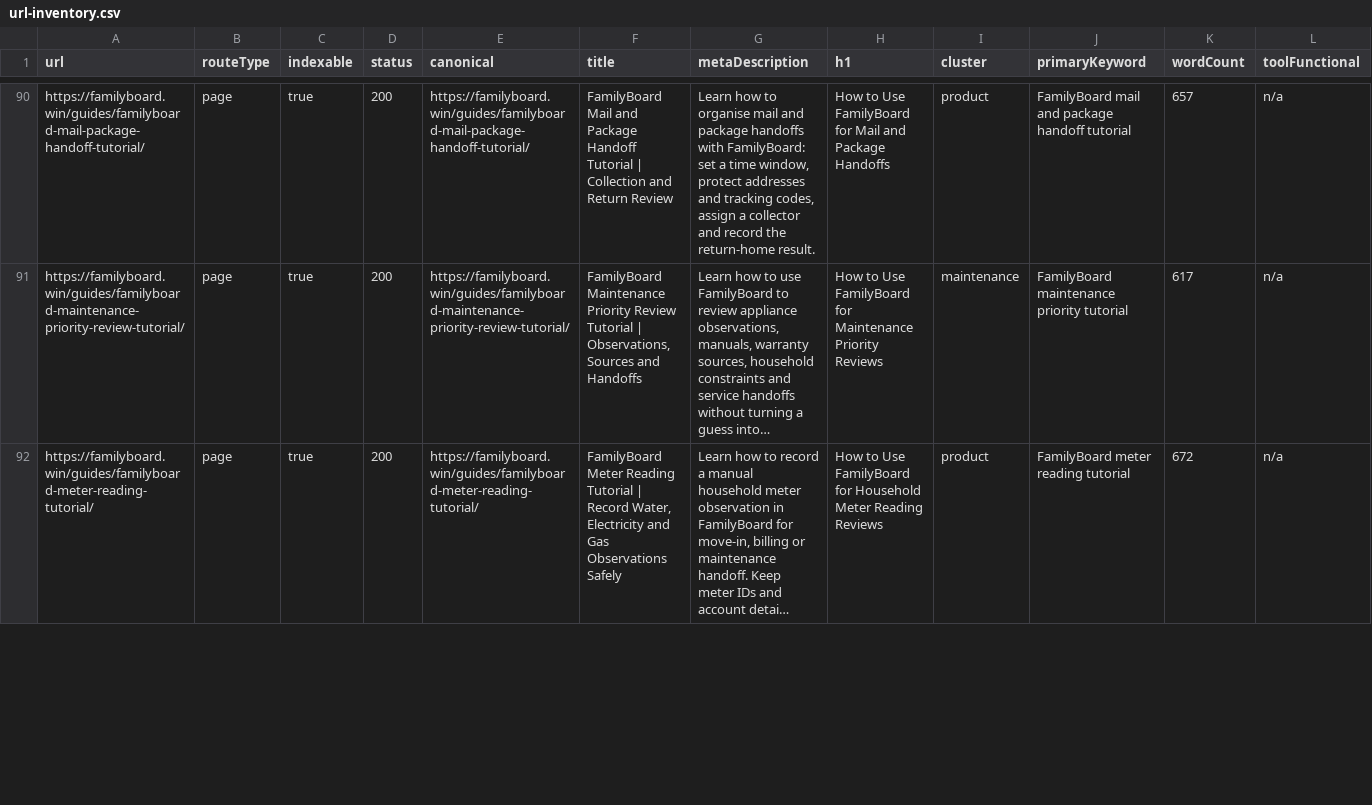
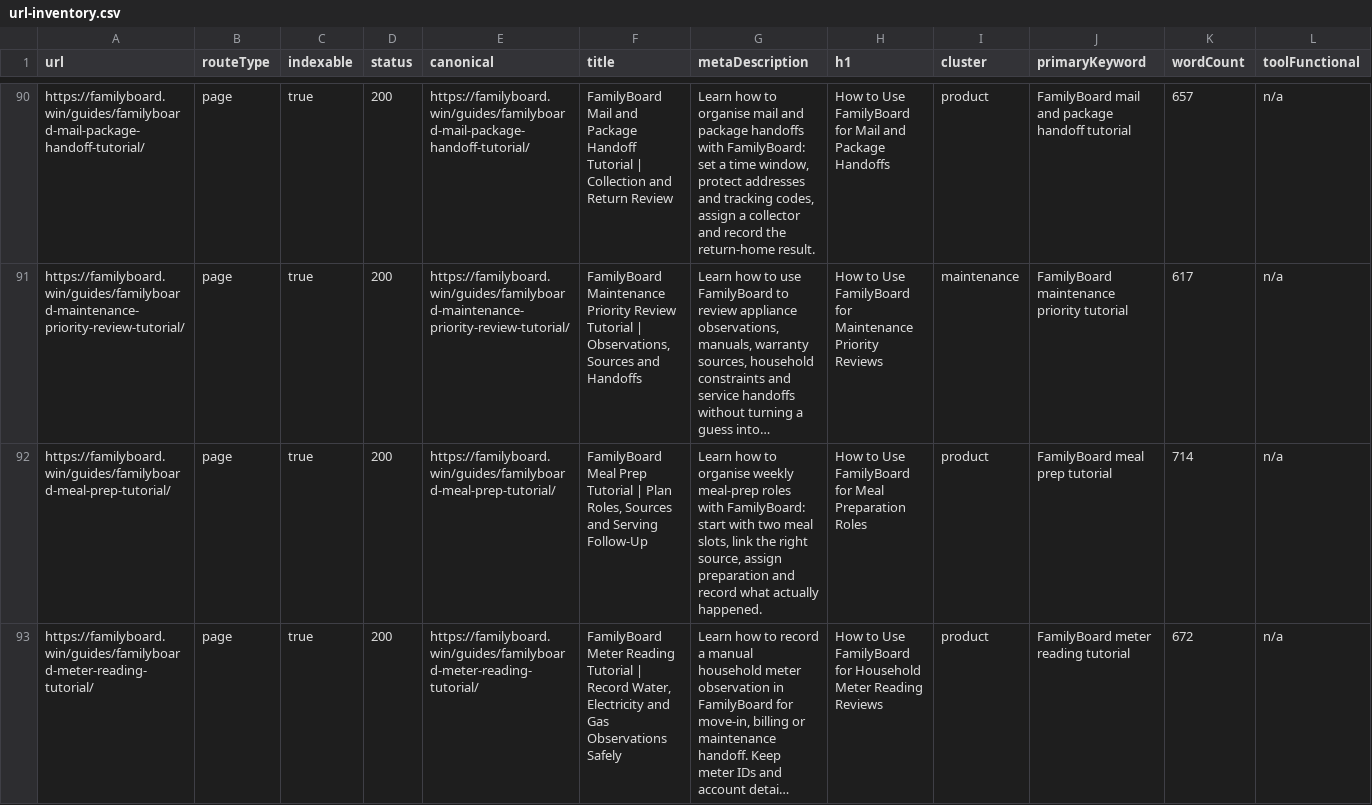
Before and after one commit to btcson66-rgb/familyboard, a CSV file: reports/url-inventory.csv, drawn as a sheet; only a part is shown, gaps mark what is left out; long unchanged cells end in …; rows hold the shown columns only; the diff covers the shown part only; the diff names each change by its address in the sheet, - before the commit and + after, or states it on an @@ line.

Commit message:
feat: add router trip and meal prep guides

```diff
--- a/reports/url-inventory.csv
+++ b/reports/url-inventory.csv
+row 92: https://familyboard.win/guides/familyboard-meal-prep-tutorial/ | page | true | 200 | https://familyboard.win/guides/familyboard-meal-prep-tutorial/ | FamilyBoard Meal Prep Tutorial | Plan Roles, Sources and Serving Follow-Up | Learn how to organise weekly meal-prep roles with FamilyBoard: start with two meal slots, link the right source, assign preparation and record what actually happened. | How to Use FamilyBoard for Meal Preparation Roles | product | FamilyBoard meal prep tutorial | 714 | n/a
```
Also changed, not shown: 2 added rows and 1 edited cell elsewhere in this file, 14 other files.
